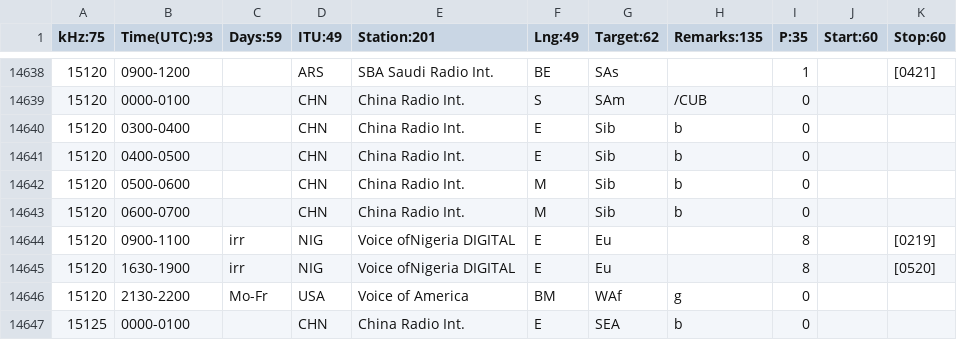
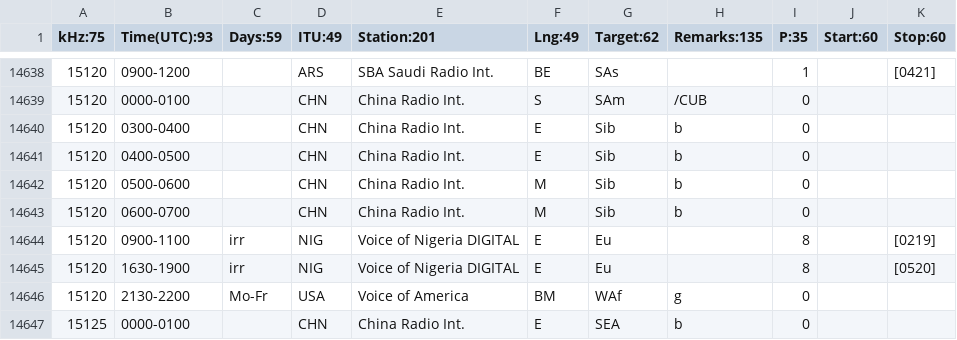
Before and after one commit to jks-prv/Beagle_SDR_GPS, a CSV file: pkgs/EiBi/sked-a21.kiwi.csv, drawn as a sheet; only a part is shown, gaps mark what is left out.

```diff
--- a/pkgs/EiBi/sked-a21.kiwi.csv
+++ b/pkgs/EiBi/sked-a21.kiwi.csv
@@ -14643,4 +14643,4 @@ kHz:75;Time(UTC):93;Days:59;ITU:49;Station:201;Lng:49;Target:62;Remarks:135;P:35
 15120;0600-0700;;CHN;China Radio Int.;M;Sib;b;0;;
-15120;0900-1100;irr;NIG;Voice ofNigeria DIGITAL;E;Eu;;8;;[0219]
-15120;1630-1900;irr;NIG;Voice ofNigeria DIGITAL;E;Eu;;8;;[0520]
+15120;0900-1100;irr;NIG;Voice of Nigeria DIGITAL;E;Eu;;8;;[0219]
+15120;1630-1900;irr;NIG;Voice of Nigeria DIGITAL;E;Eu;;8;;[0520]
 15120;2130-2200;Mo-Fr;USA;Voice of America;BM;WAf;g;0;;
```
Also changed, not shown: pkgs/EiBi/sked-b21.kiwi.csv, 7 other files.
